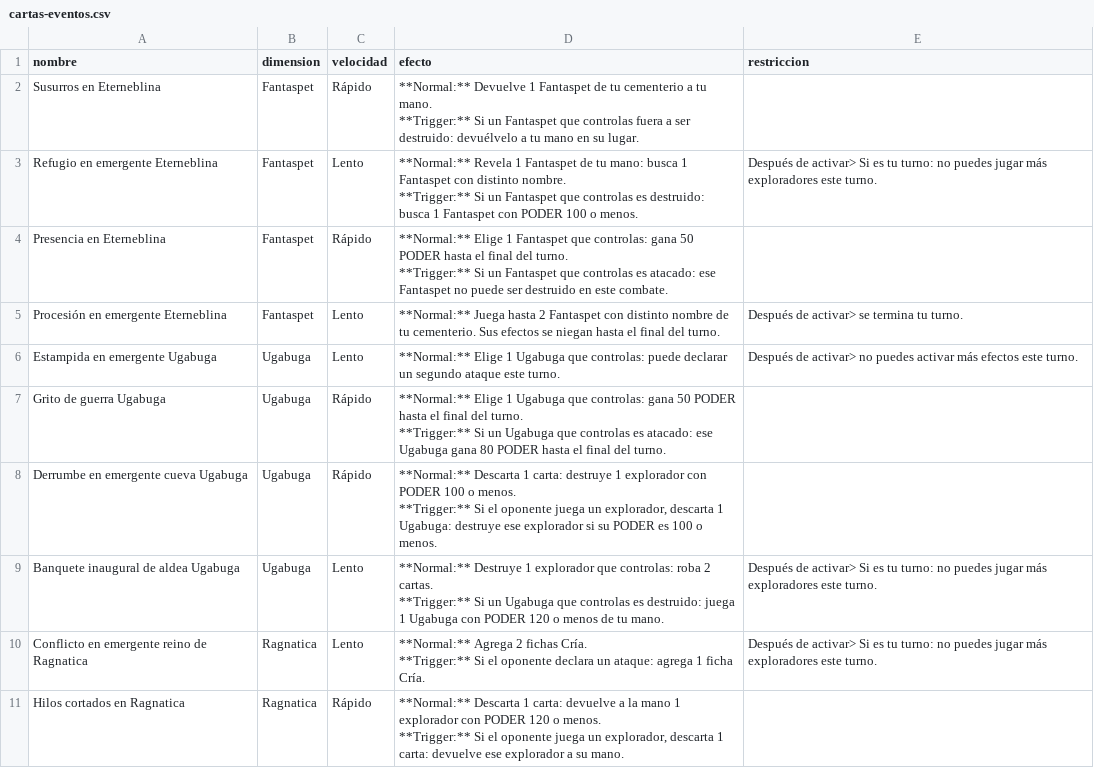
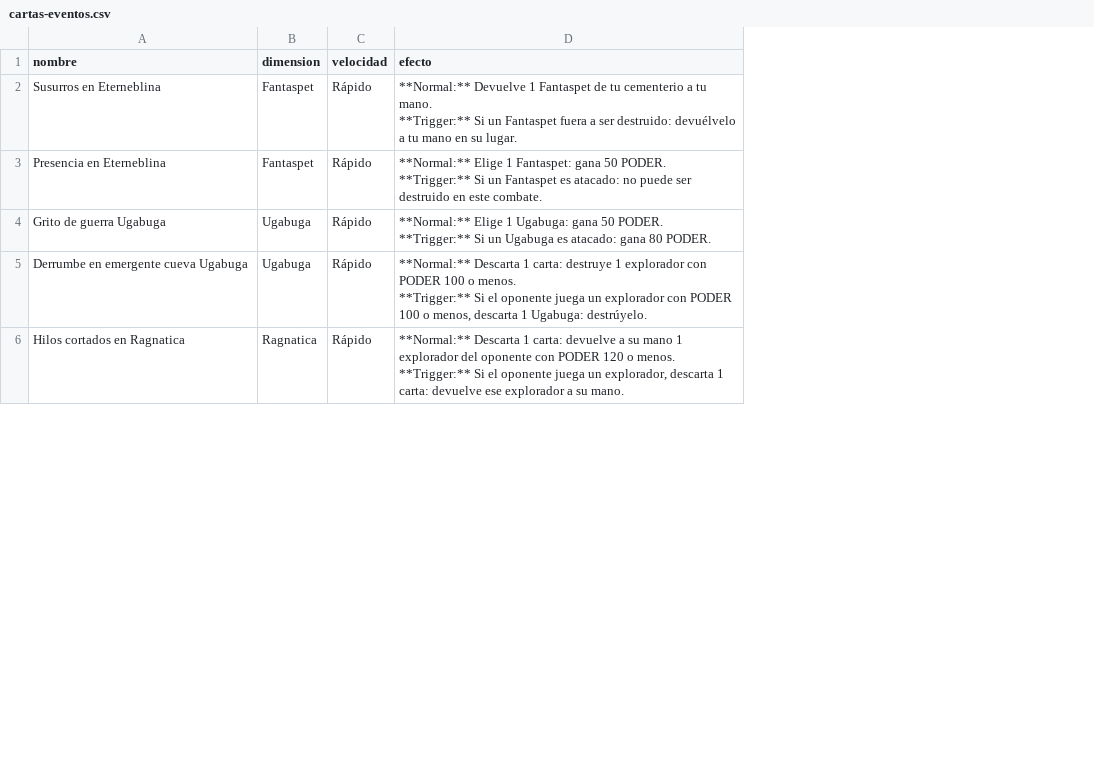
Before and after one commit to Nicoliis/TCG-Prototyper, a CSV file: demoTCG/cartas-eventos.csv, drawn as a sheet; only a part is shown; removed rows and columns are numbered as before the commit, all else as after; ↵ is a line break in a cell; the diff covers the shown part only; the diff names each change by its address in the sheet, - before the commit and + after, or states it on an @@ line.

```diff
--- a/demoTCG/cartas-eventos.csv
+++ b/demoTCG/cartas-eventos.csv
-column E (restriccion), empty
-D2 (efecto): …un Fantaspet que controlas fuera a…
+D2 (efecto): …un Fantaspet fuera a…
-row 3: Refugio en emergente Eterneblina | Fantaspet | Lento | **Normal:** Revela 1 Fantaspet de tu mano: busca 1 Fantaspet con distinto nombre. ↵ **Trigger:** Si un Fantaspet que controlas es destruido: busca 1 Fantaspet con PODER 100 o menos. | Después de activar> Si es tu turno: no puedes jugar más exploradores este turno.
-D3 (efecto): …Elige 1 Fantaspet que controlas: gana 50 PODER hasta el final del turno. ↵ **Trigger:** Si un Fantaspet que controlas es atacado: ese Fantaspet no puede…
+D3 (efecto): …Elige 1 Fantaspet: gana 50 PODER. ↵ **Trigger:** Si un Fantaspet es atacado: no puede…
-row 5: Procesión en emergente Eterneblina | Fantaspet | Lento | **Normal:** Juega hasta 2 Fantaspet con distinto nombre de tu cementerio. Sus efectos se niegan hasta el final del turno. | Después de activar> se termina tu turno.
-row 6: Estampida en emergente Ugabuga | Ugabuga | Lento | **Normal:** Elige 1 Ugabuga que controlas: puede declarar un segundo ataque este turno. | Después de activar> no puedes activar más efectos este turno.
-D4 (efecto): …Elige 1 Ugabuga que controlas: gana 50 PODER hasta el final del turno. ↵ **Trigger:** Si un Ugabuga que controlas es atacado: ese Ugabuga gana 80 PODER hasta el final del turno.
+D4 (efecto): …Elige 1 Ugabuga: gana 50 PODER. ↵ **Trigger:** Si un Ugabuga es atacado: gana 80 PODER.
-D5 (efecto): …juega un explorador, descarta 1 Ugabuga: destruye ese explorador si su PODER es 100 o menos.
+D5 (efecto): …juega un explorador con PODER 100 o menos, descarta 1 Ugabuga: destrúyelo.
-row 9: Banquete inaugural de aldea Ugabuga | Ugabuga | Lento | **Normal:** Destruye 1 explorador que controlas: roba 2 cartas. ↵ **Trigger:** Si un Ugabuga que controlas es destruido: juega 1 Ugabuga con PODER 120 o menos de tu mano. | Después de activar> Si es tu turno: no puedes jugar más exploradores este turno.
-row 10: Conflicto en emergente reino de Ragnatica | Ragnatica | Lento | **Normal:** Agrega 2 fichas Cría. ↵ **Trigger:** Si el oponente declara un ataque: agrega 1 ficha Cría. | Después de activar> Si es tu turno: no puedes jugar más exploradores este turno.
-D6 (efecto): …devuelve a la mano 1 explorador con PODER…
+D6 (efecto): …devuelve a su mano 1 explorador del oponente con PODER…
```
Also changed, not shown: 3 removed rows and 6 edited cells elsewhere in this file, demoTCG/cartas-exploradores.csv, 41 other files.
